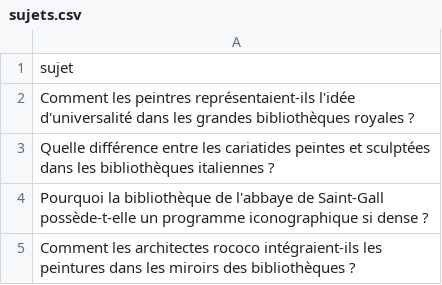
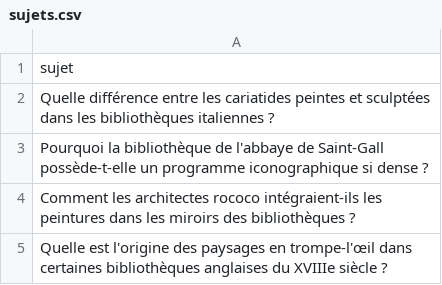
Before and after one commit to Metalosmose21/Biblioth-que-1, a CSV file: sujets.csv, drawn as a sheet; only a part is shown; the shorter side is filled out with more unchanged rows.

```diff
--- a/sujets.csv
+++ b/sujets.csv
@@ -1,3 +1,2 @@
 sujet
-Comment les peintres représentaient-ils l'idée d'universalité dans les grandes bibliothèques royales ?
 Quelle différence entre les cariatides peintes et sculptées dans les bibliothèques italiennes ?
```
Also changed, not shown: sujets_traites.csv.
